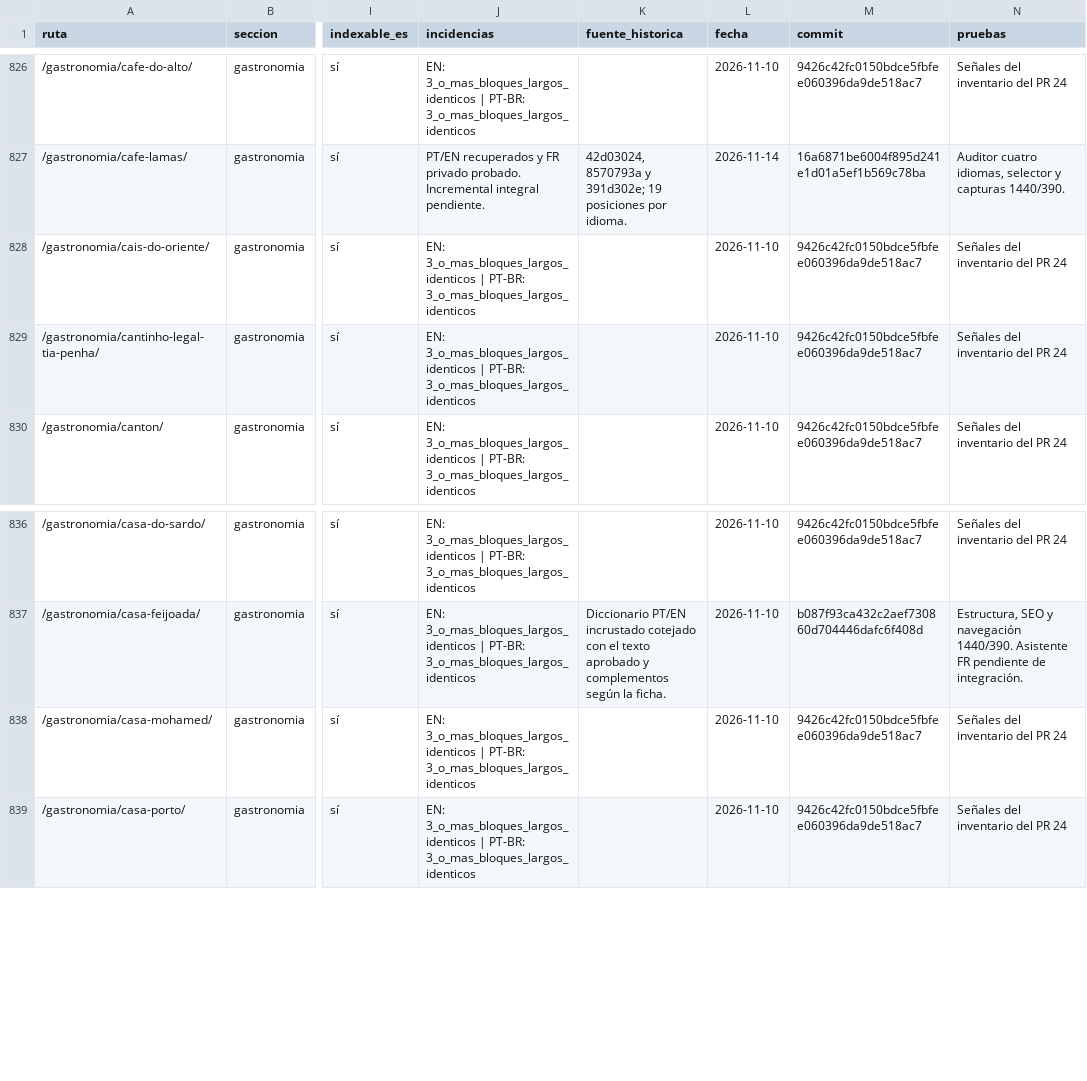
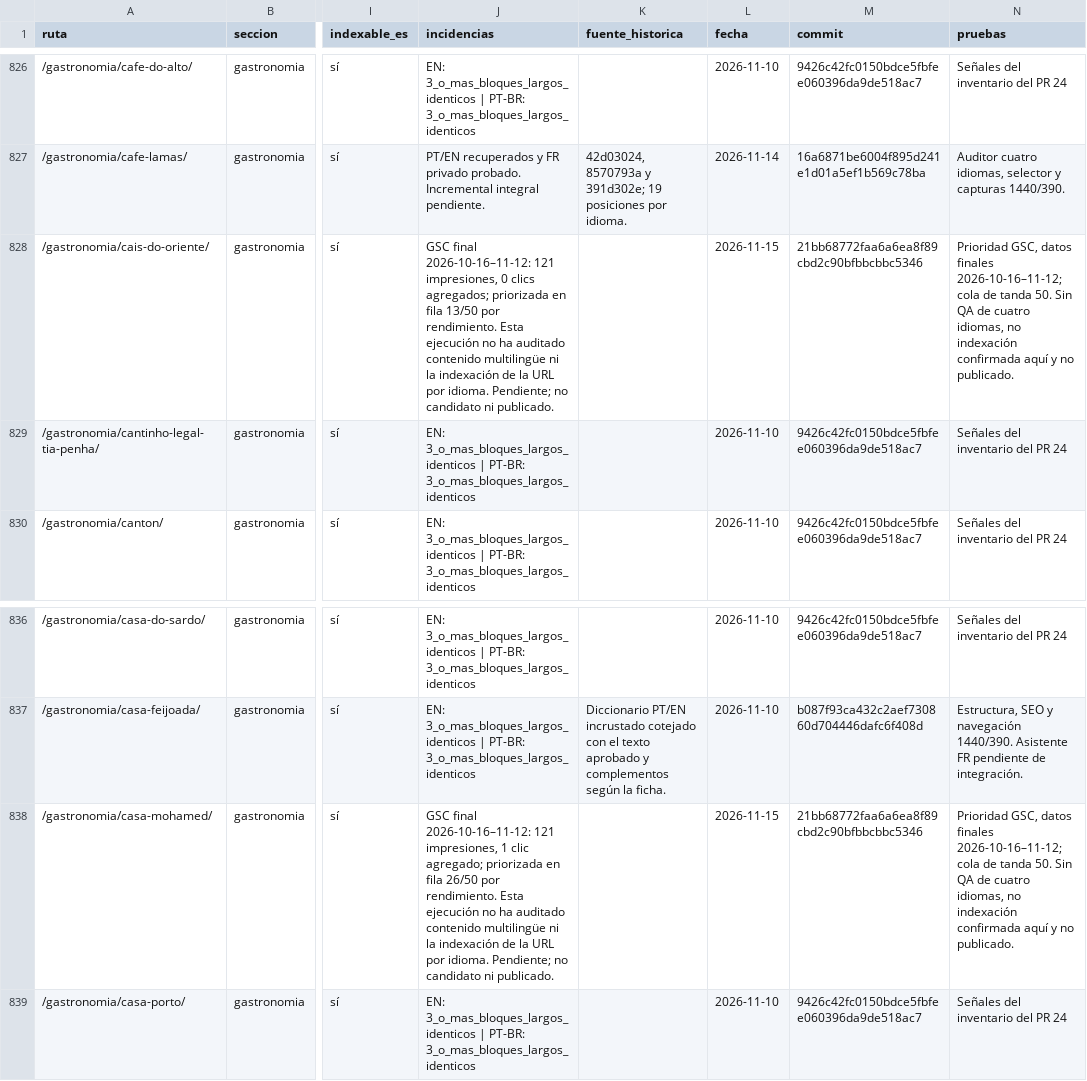
Before and after one commit to lacasadelsushirg-pixel/ernestinho-v2, a CSV file: docs/seo/INVENTARIO_MAESTRO_CUATRO_IDIOMAS.csv, drawn as a sheet; only a part is shown, gaps mark what is left out; the diff names each change by its address in the sheet, - before the commit and + after, or states it on an @@ line.

Commit message:
docs(seo): registrar prioridades de la tanda GSC

```diff
--- a/docs/seo/INVENTARIO_MAESTRO_CUATRO_IDIOMAS.csv
+++ b/docs/seo/INVENTARIO_MAESTRO_CUATRO_IDIOMAS.csv
-J828 (incidencias): EN: 3_o_mas_bloques_largos_identicos | PT-BR: 3_o_mas_bloques_largos_identicos
+J828 (incidencias): GSC final 2026-10-16–11-12: 121 impresiones, 0 clics agregados; priorizada en fila 13/50 por rendimiento. Esta ejecución no ha auditado contenido multilingüe ni la indexación de la URL por idioma. Pendiente; no candidato ni publicado.
-L828 (fecha): 2026-11-10
+L828 (fecha): 2026-11-15
-M828 (commit): 9426c42fc0150bdce5fbfee060396da9de518ac7
+M828 (commit): 21bb68772faa6a6ea8f89cbd2c90bfbbcbbc5346
-N828 (pruebas): Señales del inventario del PR 24
+N828 (pruebas): Prioridad GSC, datos finales 2026-10-16–11-12; cola de tanda 50. Sin QA de cuatro idiomas, no indexación confirmada aquí y no publicado.
-J838 (incidencias): EN: 3_o_mas_bloques_largos_identicos | PT-BR: 3_o_mas_bloques_largos_identicos
+J838 (incidencias): GSC final 2026-10-16–11-12: 121 impresiones, 1 clic agregado; priorizada en fila 26/50 por rendimiento. Esta ejecución no ha auditado contenido multilingüe ni la indexación de la URL por idioma. Pendiente; no candidato ni publicado.
-L838 (fecha): 2026-11-10
+L838 (fecha): 2026-11-15
-M838 (commit): 9426c42fc0150bdce5fbfee060396da9de518ac7
+M838 (commit): 21bb68772faa6a6ea8f89cbd2c90bfbbcbbc5346
-N838 (pruebas): Señales del inventario del PR 24
+N838 (pruebas): Prioridad GSC, datos finales 2026-10-16–11-12; cola de tanda 50. Sin QA de cuatro idiomas, no indexación confirmada aquí y no publicado.
```
